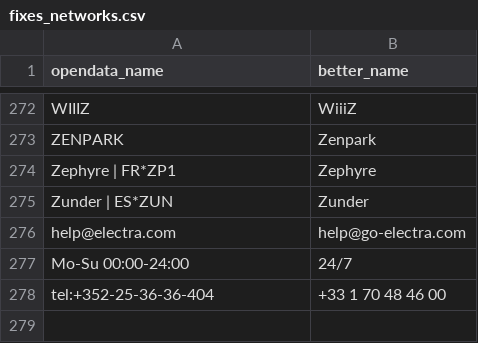
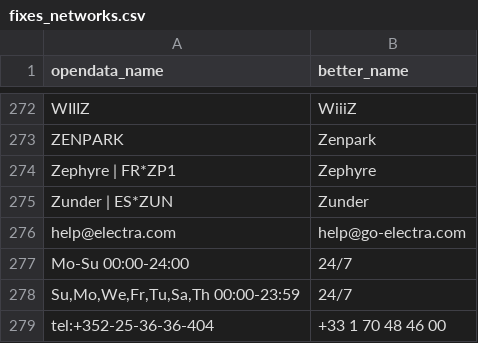
Before and after one commit to Jungle-Bus/ref-EU-EVSE, a CSV file: fixes_networks.csv, drawn as a sheet; only a part is shown, gaps mark what is left out.

Commit message:
fix "Su,Mo,We,Fr,Tu,Sa,Th  00:00-23:59","24/7"

```diff
--- a/fixes_networks.csv
+++ b/fixes_networks.csv
@@ -277,2 +277,3 @@
 "Mo-Su 00:00-24:00","24/7"
+"Su,Mo,We,Fr,Tu,Sa,Th  00:00-23:59","24/7"
 "tel:+352-25-36-36-404","+33 1 70 48 46 00"
```
